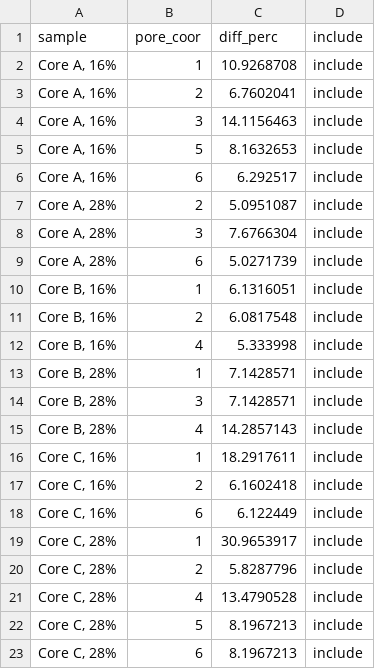
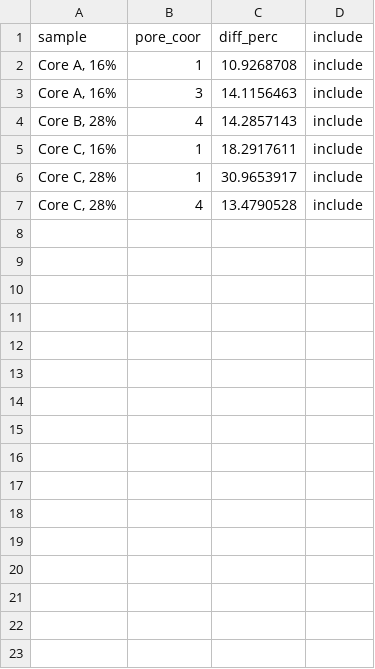
Before and after one commit to Erin-Rooney/FreezeThaw, a CSV file: processed/pcnsummary.csv, drawn as a sheet; the diff names each change by its address in the sheet, - before the commit and + after, or states it on an @@ line.

Commit message:
Update pcnsummary.csv

```diff
--- a/processed/pcnsummary.csv
+++ b/processed/pcnsummary.csv
-row 3: Core A, 16% | 2 | 6.7602041 | include
-row 5: Core A, 16% | 5 | 8.1632653 | include
-row 6: Core A, 16% | 6 | 6.292517 | include
-row 7: Core A, 28% | 2 | 5.0951087 | include
-row 8: Core A, 28% | 3 | 7.6766304 | include
-row 9: Core A, 28% | 6 | 5.0271739 | include
-row 10: Core B, 16% | 1 | 6.1316051 | include
-row 11: Core B, 16% | 2 | 6.0817548 | include
-row 12: Core B, 16% | 4 | 5.333998 | include
-row 13: Core B, 28% | 1 | 7.1428571 | include
-row 14: Core B, 28% | 3 | 7.1428571 | include
-row 17: Core C, 16% | 2 | 6.1602418 | include
-row 18: Core C, 16% | 6 | 6.122449 | include
-row 20: Core C, 28% | 2 | 5.8287796 | include
-row 22: Core C, 28% | 5 | 8.1967213 | include
-row 23: Core C, 28% | 6 | 8.1967213 | include
```
